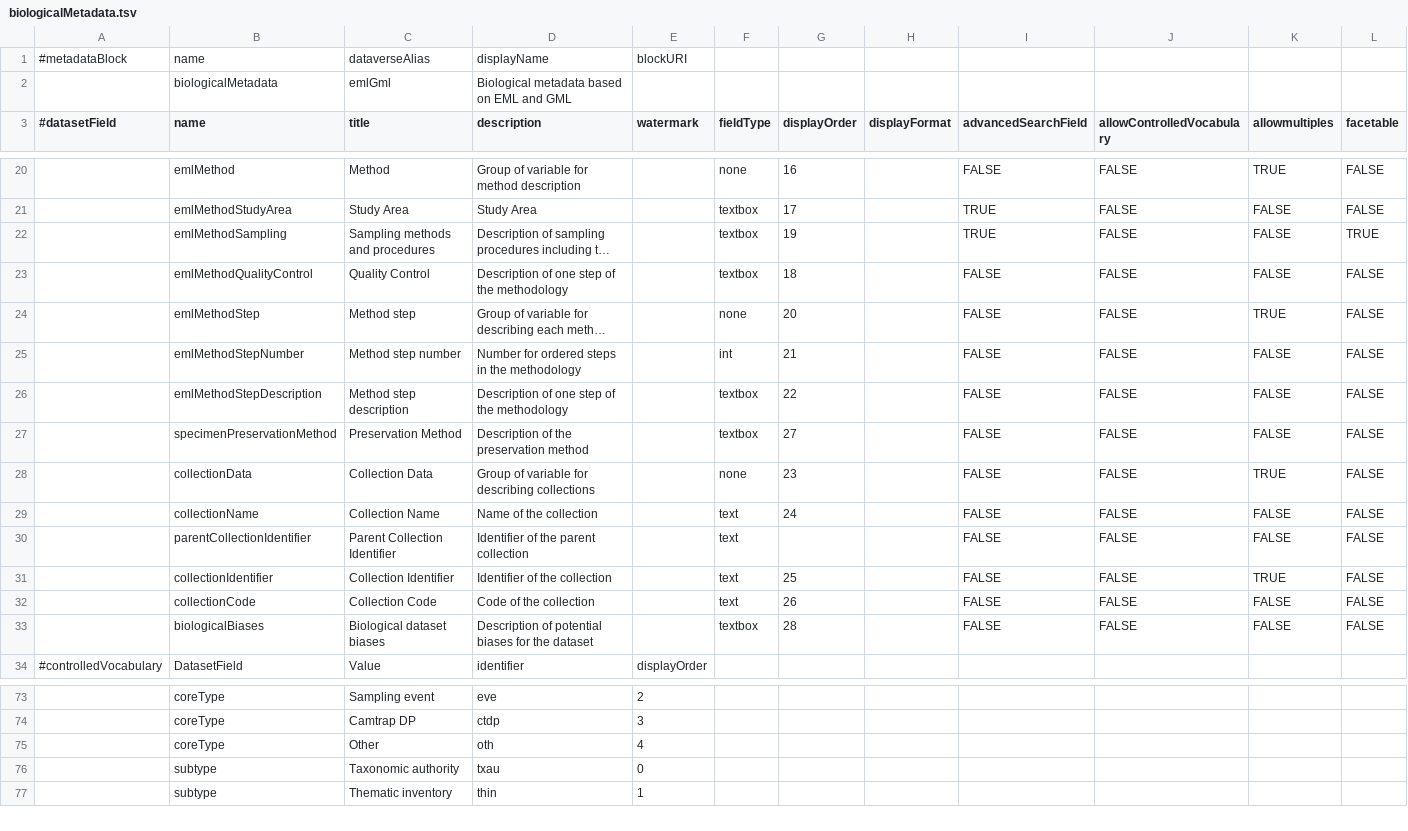
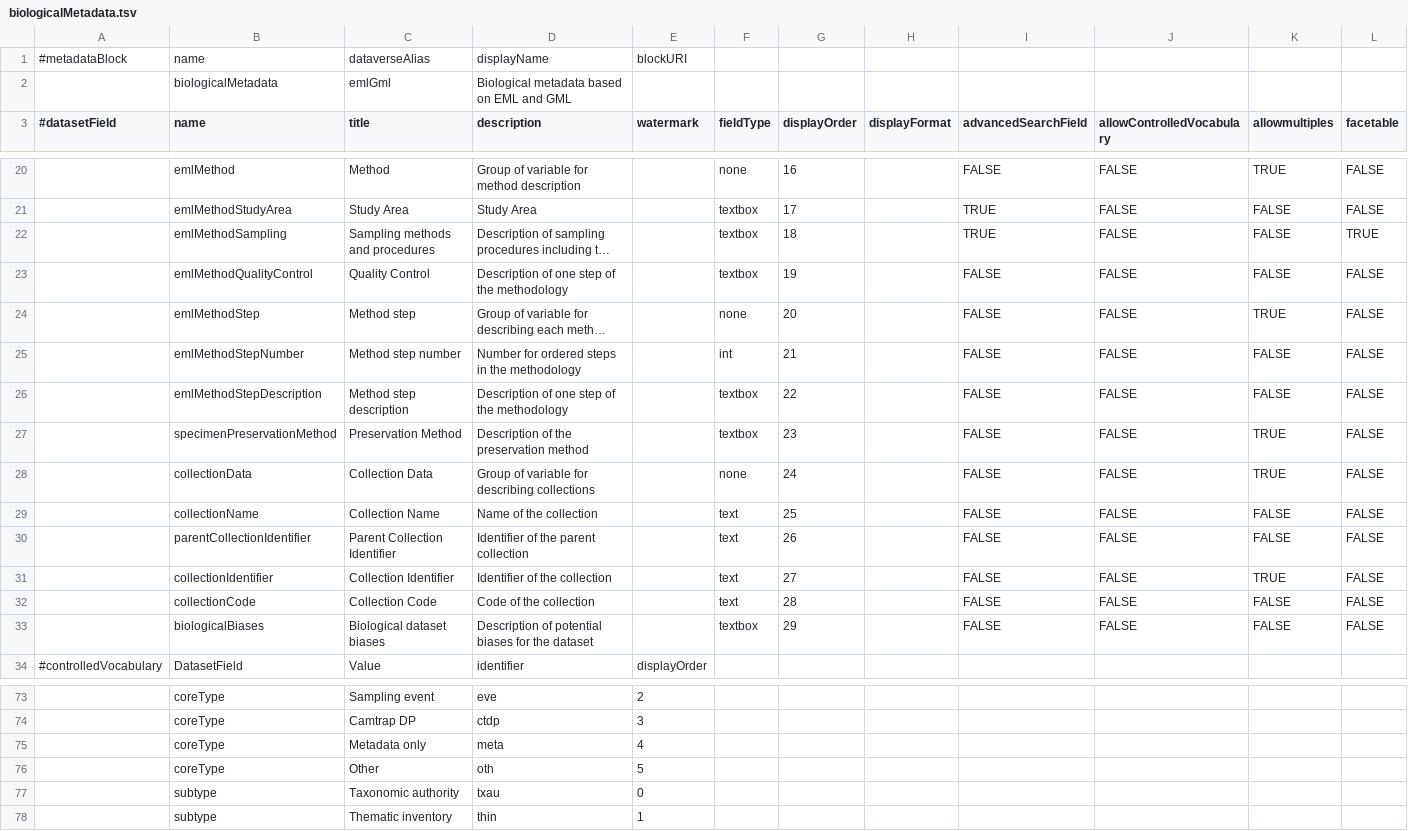
Before and after one commit to PEM-Humboldt/integracion-metadatos, a TSV file: dataverse_implementation/metadatablocks/biologicalMetadata.tsv, drawn as a sheet; only a part is shown, gaps mark what is left out; long unchanged cells end in …; addresses are those after the commit; rows hold the shown columns only; the diff names each change by its address in the sheet, - before the commit and + after, or states it on an @@ line.

```diff
--- a/dataverse_implementation/metadatablocks/biologicalMetadata.tsv
+++ b/dataverse_implementation/metadatablocks/biologicalMetadata.tsv
-G22 (displayOrder): 19
+G22 (displayOrder): 18
-G23 (displayOrder): 18
+G23 (displayOrder): 19
-G27 (displayOrder): 27
+G27 (displayOrder): 23
-K27 (allowmultiples): FALSE
+K27 (allowmultiples): TRUE
-G28 (displayOrder): 23
+G28 (displayOrder): 24
-G29 (displayOrder): 24
+G29 (displayOrder): 25
-G30 (displayOrder): (empty)
+G30 (displayOrder): 26
-G31 (displayOrder): 25
+G31 (displayOrder): 27
-G32 (displayOrder): 26
+G32 (displayOrder): 28
-G33 (displayOrder): 28
+G33 (displayOrder): 29
+row 75:  | coreType | Metadata only | meta | 4
-E76 (watermark): 4
+E76 (watermark): 5
```
Also changed, not shown: dataverse_implementation/metadatablocks/geographic.tsv, dataverse_implementation/metadatablocks/institutional.tsv, 5 other files.
